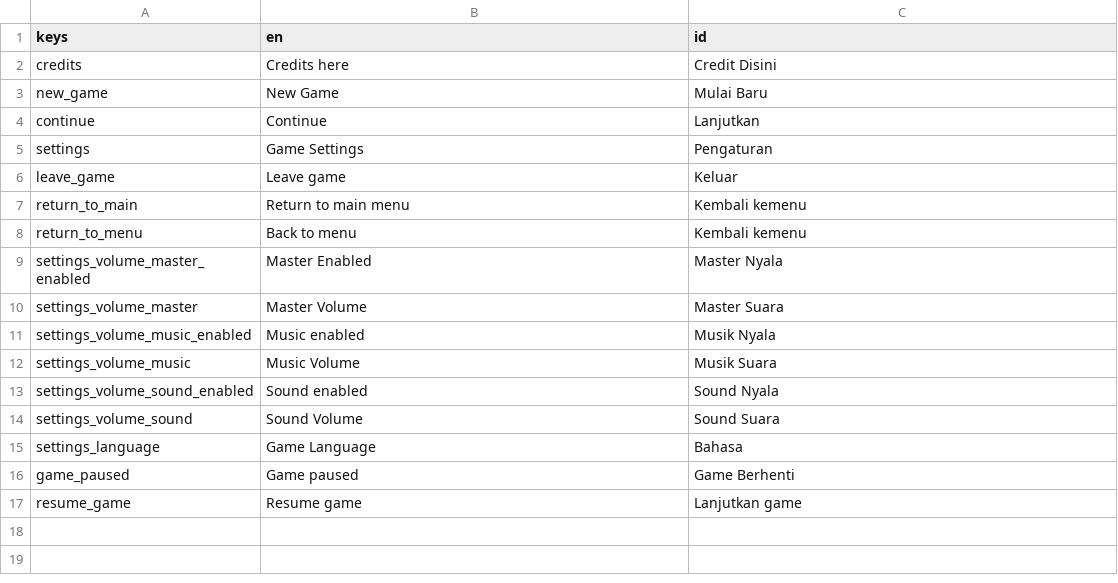
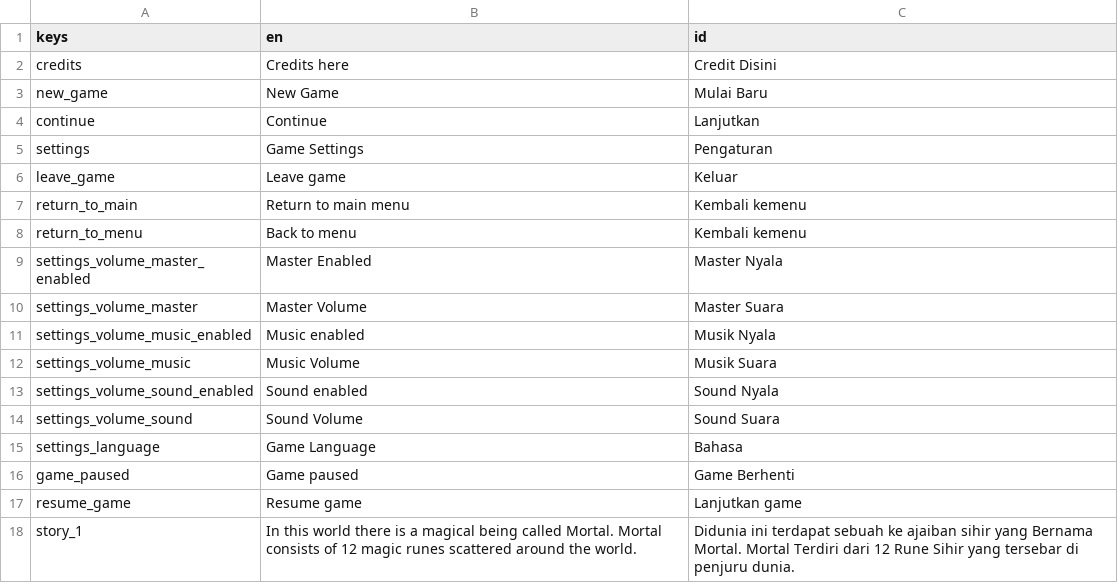
Before and after one commit to Hadiuciha5/exodus-TCC, a CSV file: i18n/translation.csv, drawn as a sheet; the diff names each change by its address in the sheet, - before the commit and + after, or states it on an @@ line.

```diff
--- a/i18n/translation.csv
+++ b/i18n/translation.csv
+row 18: story_1 | In this world there is a magical being called Mortal. Mortal consists of 12 magic runes scattered around the world. | Didunia ini terdapat sebuah ke ajaiban sihir yang Bernama Mortal. Mortal Terdiri dari 12 Rune Sihir yang tersebar di penjuru dunia.
```
Also changed, not shown: 25 other files.
